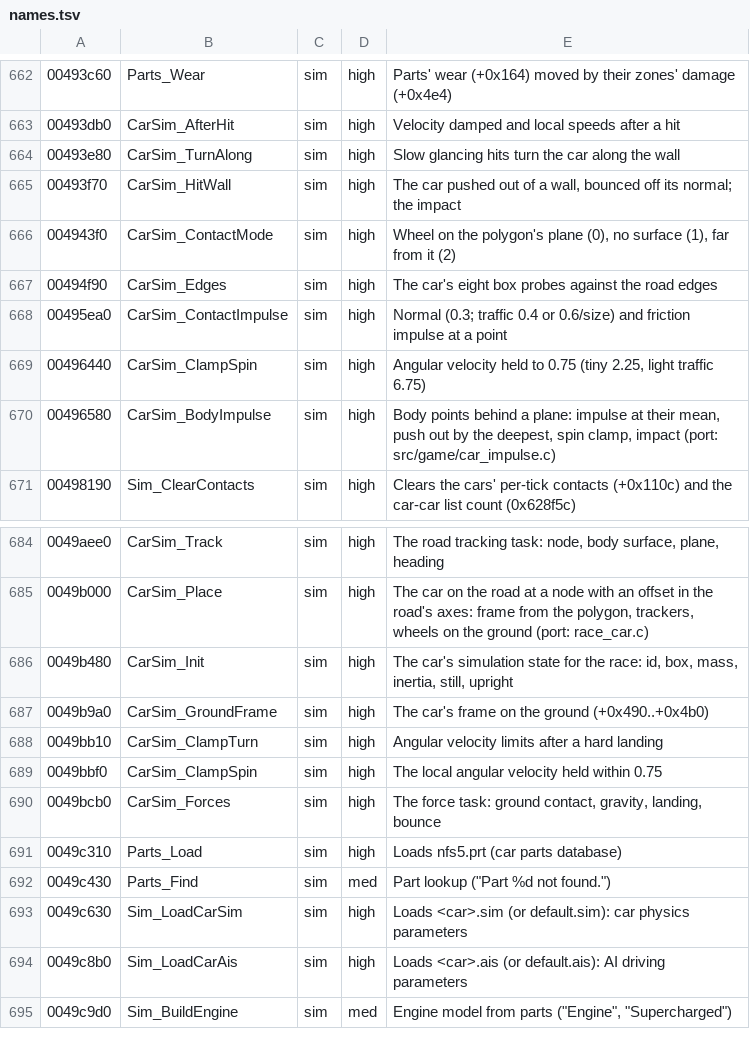
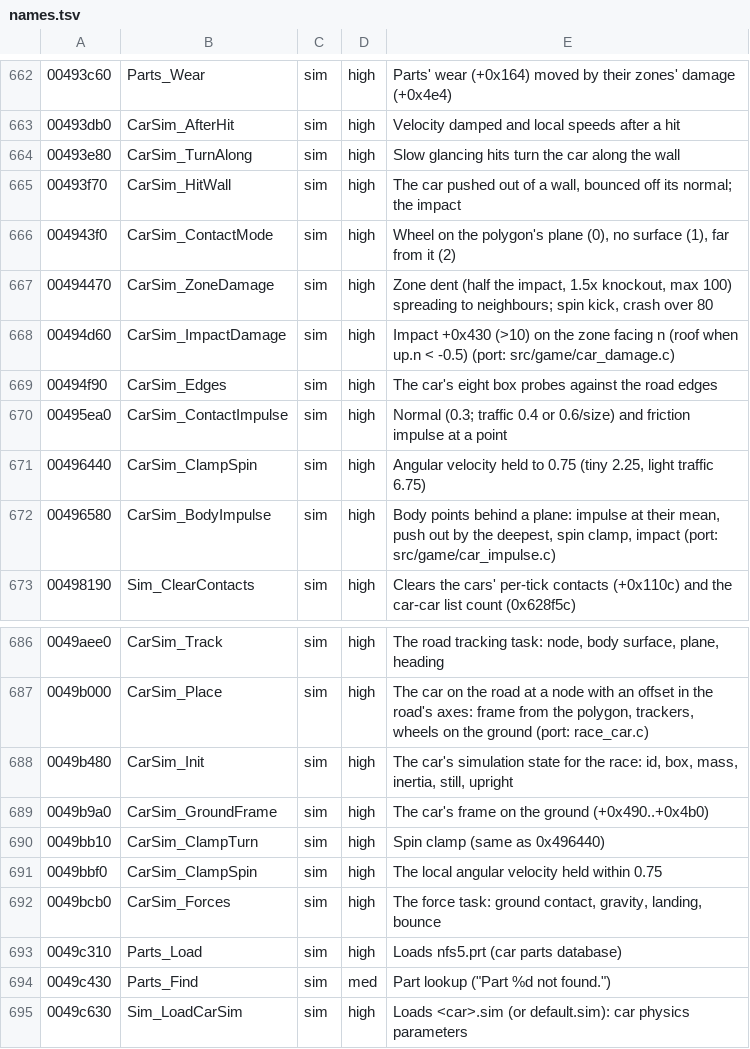
Before and after one commit to emdzej/opennfspu, a TSV file: tools/ghidra/names.tsv, drawn as a sheet; only a part is shown, gaps mark what is left out; the shorter side is filled out with more unchanged rows.

```diff
--- a/tools/ghidra/names.tsv
+++ b/tools/ghidra/names.tsv
@@ -666,2 +666,4 @@
 004943f0	CarSim_ContactMode	sim	high	Wheel on the polygon's plane (0), no surface (1), far from it (2)
+00494470	CarSim_ZoneDamage	sim	high	Zone dent (half the impact, 1.5x knockout, max 100) spreading to neighbours; spin kick, crash over 80
+00494d60	CarSim_ImpactDamage	sim	high	Impact +0x430 (>10) on the zone facing n (roof when up.n < -0.5) (port: src/game/car_damage.c)
 00494f90	CarSim_Edges	sim	high	The car's eight box probes against the road edges
@@ -687,3 +689,3 @@
 0049b9a0	CarSim_GroundFrame	sim	high	The car's frame on the ground (+0x490..+0x4b0)
-0049bb10	CarSim_ClampTurn	sim	high	Angular velocity limits after a hard landing
+0049bb10	CarSim_ClampTurn	sim	high	Spin clamp (same as 0x496440)
 0049bbf0	CarSim_ClampSpin	sim	high	The local angular velocity held within 0.75
```
Also changed, not shown: 7 other files.
